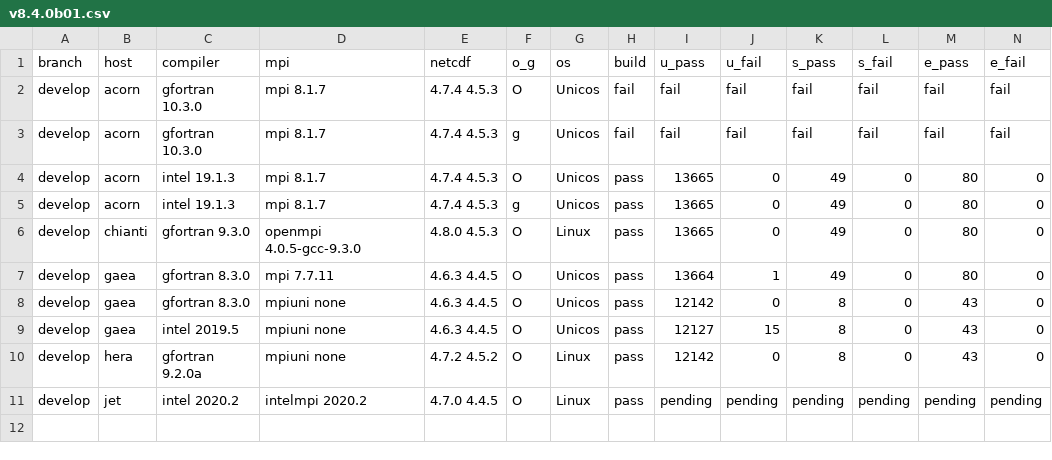
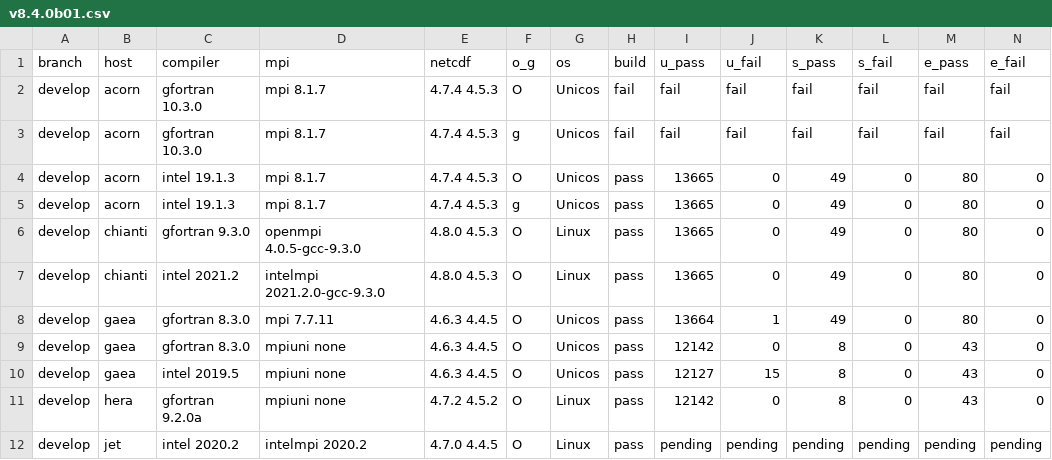
Before and after one commit to esmf-org/esmf-test-summary-2022-07, a CSV file: develop/v8.4.0b01.csv, drawn as a sheet; only a part is shown; rows hold the shown columns only; the diff names each change by its address in the sheet, - before the commit and + after, or states it on an @@ line.

Commit message:
'updated summary for hash v8.4.0b01 on develop'

```diff
--- a/develop/v8.4.0b01.csv
+++ b/develop/v8.4.0b01.csv
+row 7: develop | chianti | intel 2021.2 | intelmpi 2021.2.0-gcc-9.3.0 | 4.8.0 4.5.3 | O | Linux | pass | 13665 | 0 | 49 | 0 | 80 | 0
```
Also changed, not shown: 2 other files.
